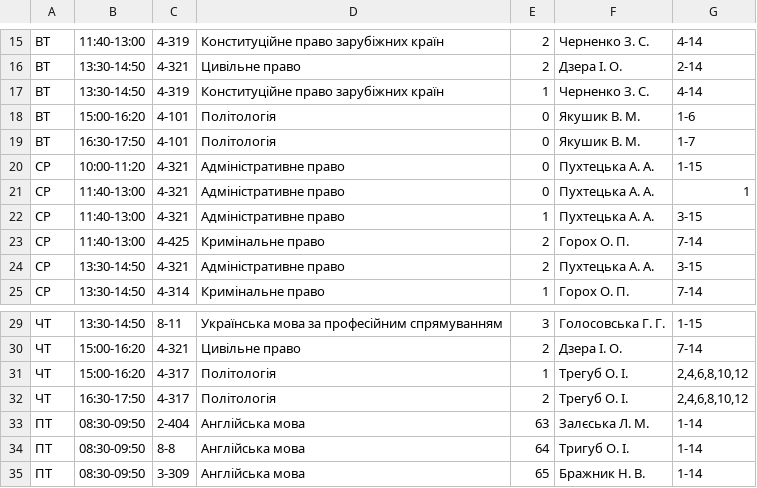
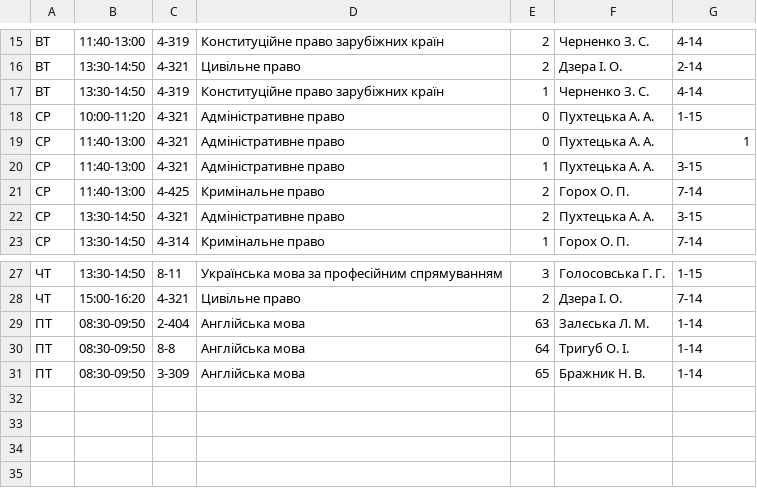
Before and after one commit to troyand/timetable_jan, a CSV file: timetable/unified_docs/2012_2013_vesna_fls_2.csv, drawn as a sheet; only a part is shown, gaps mark what is left out; the diff names each change by its address in the sheet, - before the commit and + after, or states it on an @@ line.

```diff
--- a/timetable/unified_docs/2012_2013_vesna_fls_2.csv
+++ b/timetable/unified_docs/2012_2013_vesna_fls_2.csv
-row 18: ВТ | 15:00-16:20 | 4-101 | Політологія | 0 | Якушик В. М. | 1-6
-row 19: ВТ | 16:30-17:50 | 4-101 | Політологія | 0 | Якушик В. М. | 1-7
-row 31: ЧТ | 15:00-16:20 | 4-317 | Політологія | 1 | Трегуб О. І. | 2,4,6,8,10,12
-row 32: ЧТ | 16:30-17:50 | 4-317 | Політологія | 2 | Трегуб О. І. | 2,4,6,8,10,12
```
Also changed, not shown: timetable/unified_docs/2012_2013_vesna_fls_3.csv, 1 other file.
